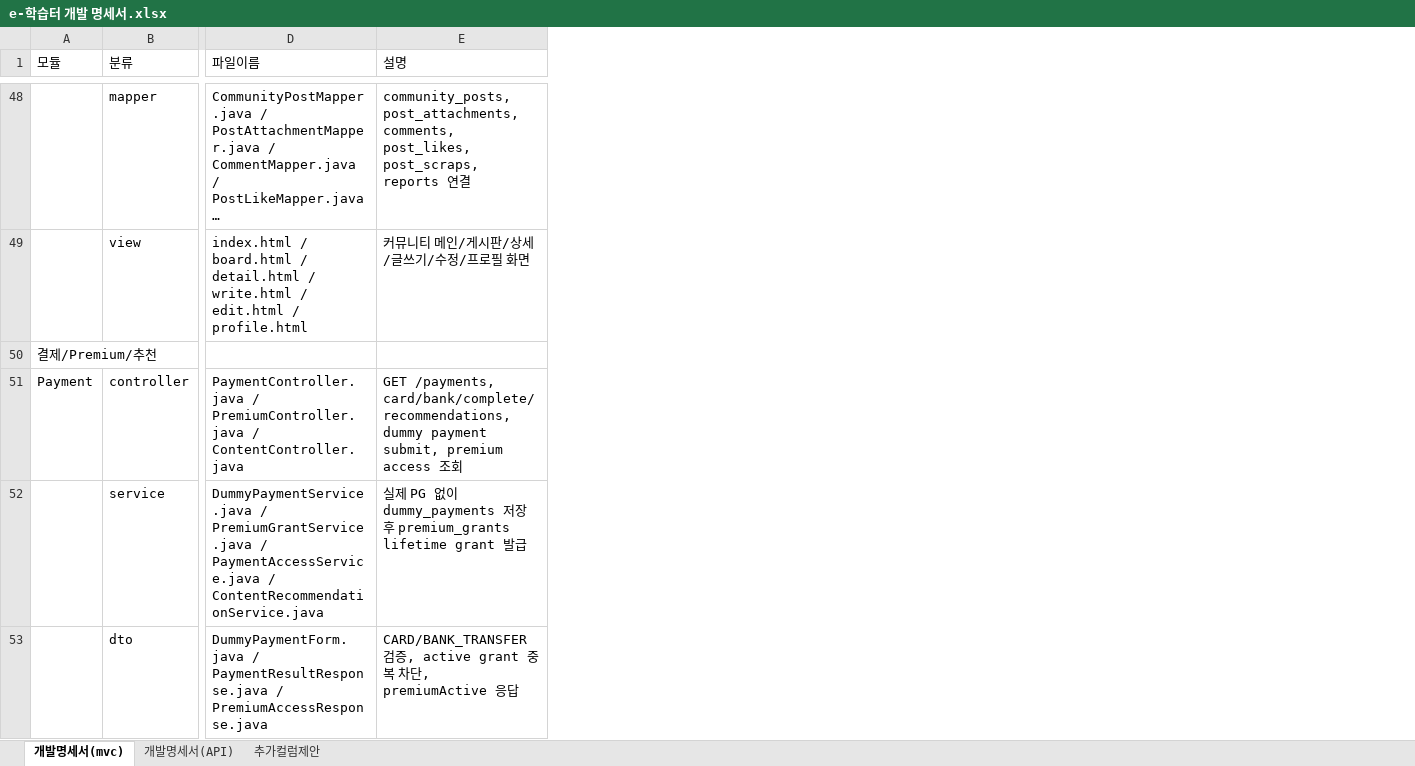
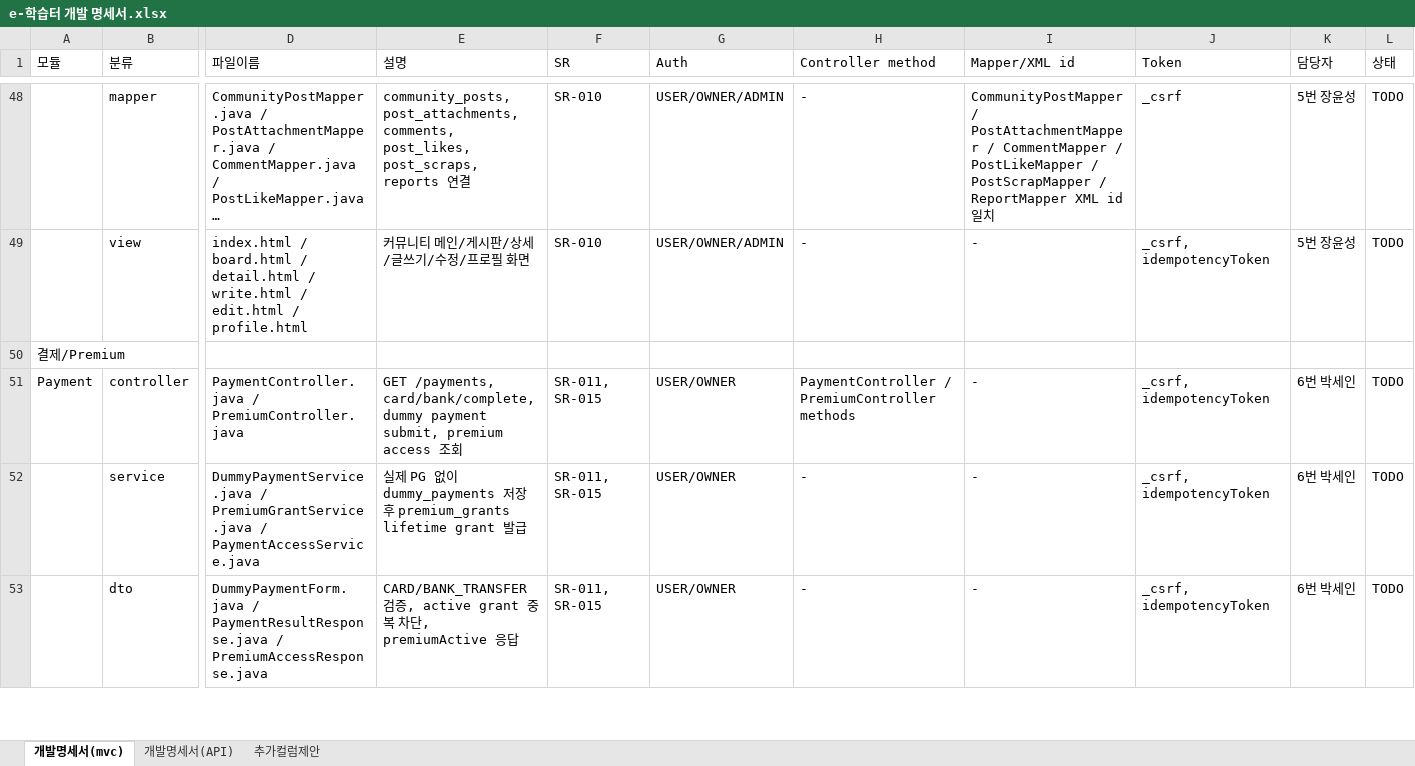
Before and after one commit to hyunkyumlee/Acorn-E-Learning, an Excel workbook: docs/1차기획문서/e-학습터 개발 명세서.xlsx, sheet 개발명세서(mvc), drawn as a sheet; only a part is shown, gaps mark what is left out; long unchanged cells end in …; values as stored, in another font and other column widths than the file's, no cell formats; the diff covers the shown part only; the diff names each change by its address in the sheet, - before the commit and + after, or states it on an @@ line.

```diff
--- a/docs/1차기획문서/e-학습터 개발 명세서.xlsx (sheet 개발명세서(mvc))
+++ b/docs/1차기획문서/e-학습터 개발 명세서.xlsx (sheet 개발명세서(mvc))
+column F (SR), rows 48-53: SR-010 | SR-010 |  | SR-011, SR-015 | SR-011, SR-015 | SR-011, SR-015
+column G (Auth), rows 48-53: USER/OWNER/ADMIN | USER/OWNER/ADMIN |  | USER/OWNER | USER/OWNER | USER/OWNER
+column H (Controller method), rows 48-53: - | - |  | PaymentController / PremiumController methods | - | -
+column I (Mapper/XML id), rows 48-53: CommunityPostMapper / PostAttachmentMapper / CommentMapper / PostLikeMapper / PostScrapMapper / ReportMapper XML id 일치 | - |  | - | - | -
+column J (Token), rows 48-53: _csrf | _csrf, idempotencyToken |  | _csrf, idempotencyToken | _csrf, idempotencyToken | _csrf, idempotencyToken
+column K (담당자), rows 48-53: 5번 장윤성 | 5번 장윤성 |  | 6번 박세인 | 6번 박세인 | 6번 박세인
+column L (상태), rows 48-53: TODO | TODO |  | TODO | TODO | TODO
-A50 (모듈): 결제/Premium/추천
+A50 (모듈): 결제/Premium
-D51 (파일이름): …/ PremiumController.java / ContentController.java
+D51 (파일이름): …/ PremiumController.java
-E51 (설명): GET /payments, card/bank/complete/recommendations, dummy payment…
+E51 (설명): GET /payments, card/bank/complete, dummy payment…
-D52 (파일이름): …/ PaymentAccessService.java / ContentRecommendationService.java
+D52 (파일이름): …/ PaymentAccessService.java
```
Also changed, not shown: 6 added rows and 6 edited cells elsewhere in this sheet, sheet 추가컬럼제안, sheet 개발명세서(API), cell formats, 8 other files.
